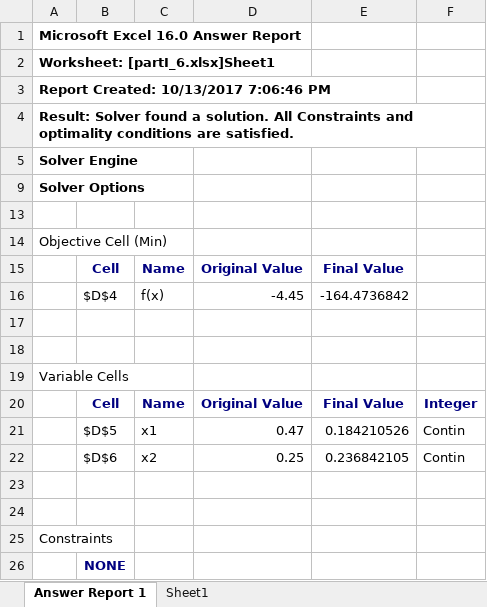
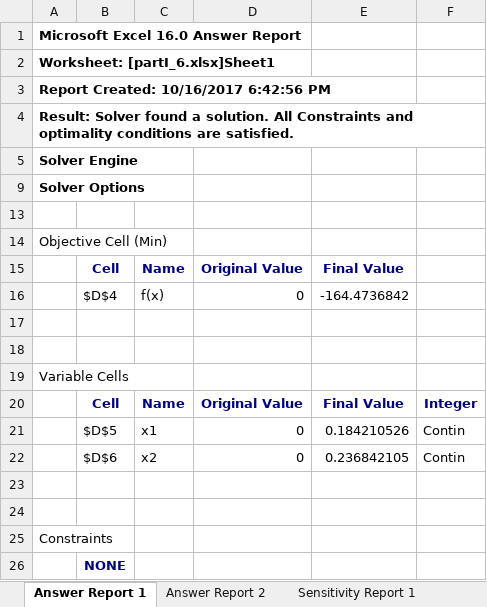
Before and after one commit to simple-all/Grad, an Excel workbook: +aae550/+hw1/partI_6.xlsx, sheet Answer Report 1, drawn as a sheet; values as stored, in another font and other column widths than the file's, no borders; the diff names each change by its address in the sheet, - before the commit and + after, or states it on an @@ line.

```diff
--- a/+aae550/+hw1/partI_6.xlsx (sheet Answer Report 1)
+++ b/+aae550/+hw1/partI_6.xlsx (sheet Answer Report 1)
+sheet tab: Answer Report 2
+sheet tab: Sensitivity Report 1
-A3: Report Created: 10/13/2017 7:06:46 PM
+A3: Report Created: 10/16/2017 6:42:56 PM
-D16: -4.45
+D16: 0
-D21: 0.47
+D21: 0
-D22: 0.25
+D22: 0
```
Also changed, not shown: sheet Sheet1, other sheet tabs, hidden cells, +aae550/+hw1/partII_c.xlsx, 1 other file.
